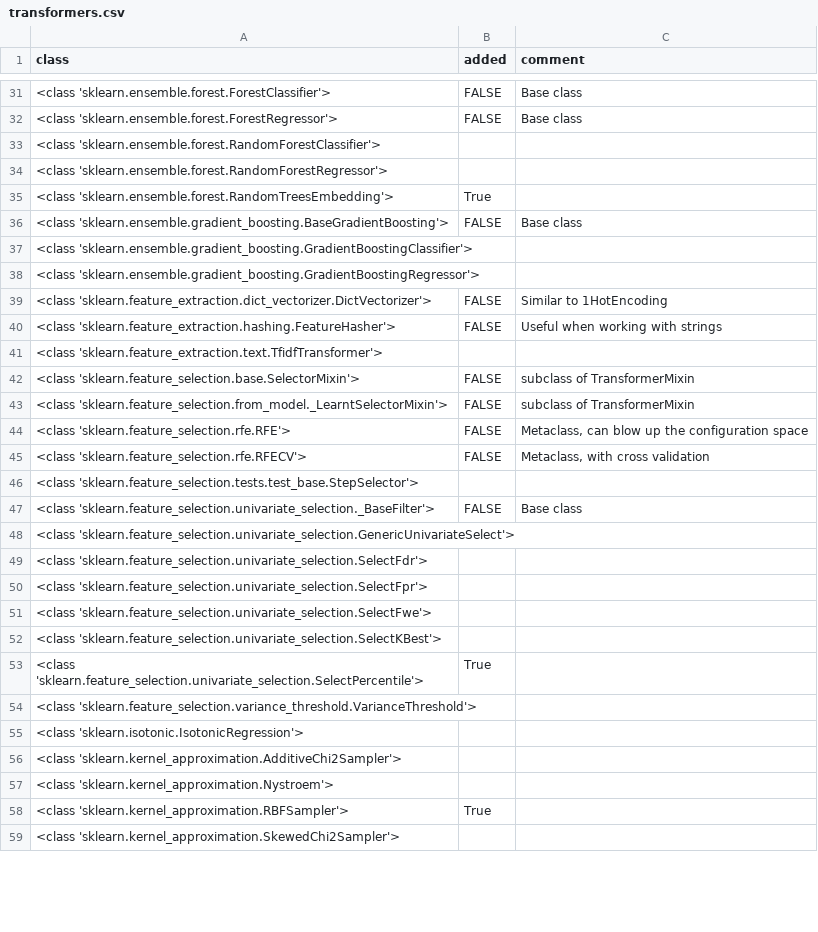
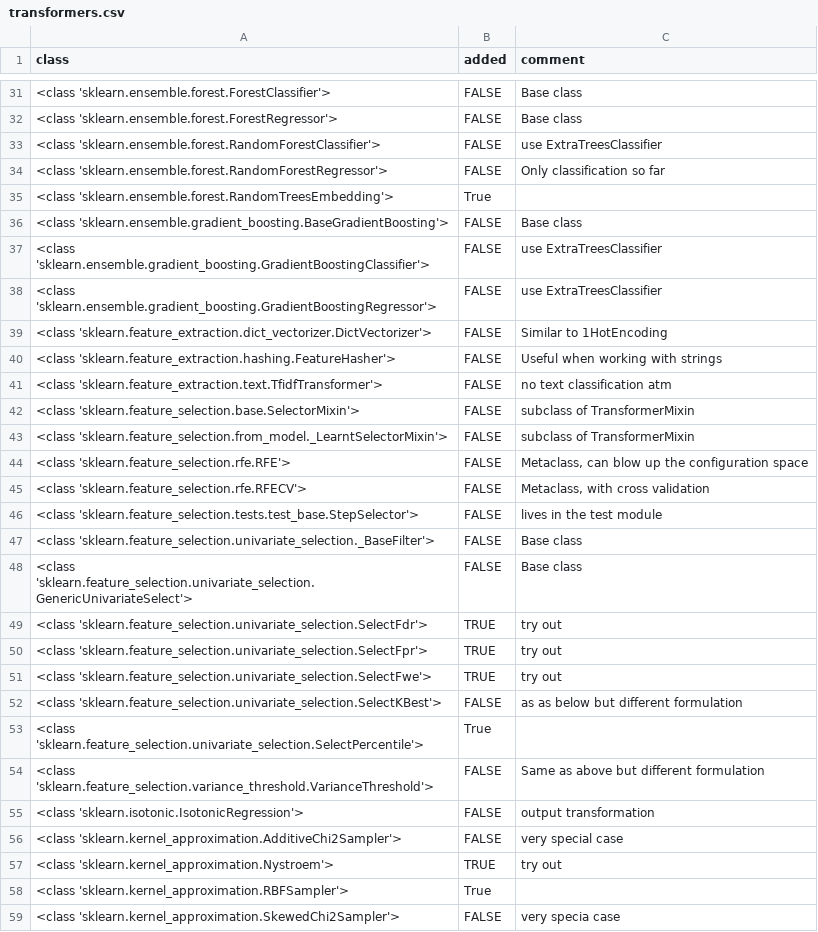
Before and after one commit to automl/auto-sklearn, a CSV file: misc/transformers.csv, drawn as a sheet; only a part is shown, gaps mark what is left out; the diff covers the shown part only.

```diff
--- a/misc/transformers.csv
+++ b/misc/transformers.csv
@@ -32,11 +32,11 @@ class,added,comment
 <class 'sklearn.ensemble.forest.ForestRegressor'>,FALSE,Base class
-<class 'sklearn.ensemble.forest.RandomForestClassifier'>,,
-<class 'sklearn.ensemble.forest.RandomForestRegressor'>,,
+<class 'sklearn.ensemble.forest.RandomForestClassifier'>,FALSE,use ExtraTreesClassifier
+<class 'sklearn.ensemble.forest.RandomForestRegressor'>,FALSE,Only classification so far
 <class 'sklearn.ensemble.forest.RandomTreesEmbedding'>,True,
 <class 'sklearn.ensemble.gradient_boosting.BaseGradientBoosting'>,FALSE,Base class
-<class 'sklearn.ensemble.gradient_boosting.GradientBoostingClassifier'>,,
-<class 'sklearn.ensemble.gradient_boosting.GradientBoostingRegressor'>,,
+<class 'sklearn.ensemble.gradient_boosting.GradientBoostingClassifier'>,FALSE,use ExtraTreesClassifier
+<class 'sklearn.ensemble.gradient_boosting.GradientBoostingRegressor'>,FALSE,use ExtraTreesClassifier
 <class 'sklearn.feature_extraction.dict_vectorizer.DictVectorizer'>,FALSE,Similar to 1HotEncoding
 <class 'sklearn.feature_extraction.hashing.FeatureHasher'>,FALSE,Useful when working with strings
-<class 'sklearn.feature_extraction.text.TfidfTransformer'>,,
+<class 'sklearn.feature_extraction.text.TfidfTransformer'>,FALSE,no text classification atm
 <class 'sklearn.feature_selection.base.SelectorMixin'>,FALSE,subclass of TransformerMixin
@@ -45,15 +45,15 @@ class,added,comment
 <class 'sklearn.feature_selection.rfe.RFECV'>,FALSE,"Metaclass, with cross validation"
-<class 'sklearn.feature_selection.tests.test_base.StepSelector'>,,
+<class 'sklearn.feature_selection.tests.test_base.StepSelector'>,FALSE,lives in the test module
 <class 'sklearn.feature_selection.univariate_selection._BaseFilter'>,FALSE,Base class
-<class 'sklearn.feature_selection.univariate_selection.GenericUnivariateSelect'>,,
-<class 'sklearn.feature_selection.univariate_selection.SelectFdr'>,,
-<class 'sklearn.feature_selection.univariate_selection.SelectFpr'>,,
-<class 'sklearn.feature_selection.univariate_selection.SelectFwe'>,,
-<class 'sklearn.feature_selection.univariate_selection.SelectKBest'>,,
+<class 'sklearn.feature_selection.univariate_selection.GenericUnivariateSelect'>,FALSE,Base class
+<class 'sklearn.feature_selection.univariate_selection.SelectFdr'>,TRUE,try out
+<class 'sklearn.feature_selection.univariate_selection.SelectFpr'>,TRUE,try out
+<class 'sklearn.feature_selection.univariate_selection.SelectFwe'>,TRUE,try out
+<class 'sklearn.feature_selection.univariate_selection.SelectKBest'>,FALSE,as as below but different formulation
 <class 'sklearn.feature_selection.univariate_selection.SelectPercentile'>,True,
-<class 'sklearn.feature_selection.variance_threshold.VarianceThreshold'>,,
-<class 'sklearn.isotonic.IsotonicRegression'>,,
-<class 'sklearn.kernel_approximation.AdditiveChi2Sampler'>,,
-<class 'sklearn.kernel_approximation.Nystroem'>,,
+<class 'sklearn.feature_selection.variance_threshold.VarianceThreshold'>,FALSE,Same as above but different formulation
+<class 'sklearn.isotonic.IsotonicRegression'>,FALSE,output transformation
+<class 'sklearn.kernel_approximation.AdditiveChi2Sampler'>,FALSE,very special case
+<class 'sklearn.kernel_approximation.Nystroem'>,TRUE,try out
 <class 'sklearn.kernel_approximation.RBFSampler'>,True,
-<class 'sklearn.kernel_approximation.SkewedChi2Sampler'>,,
+<class 'sklearn.kernel_approximation.SkewedChi2Sampler'>,FALSE,very specia case
```
Also changed, not shown: 74 edited cells elsewhere in this file, misc/classifiers.csv, 23 other files.
